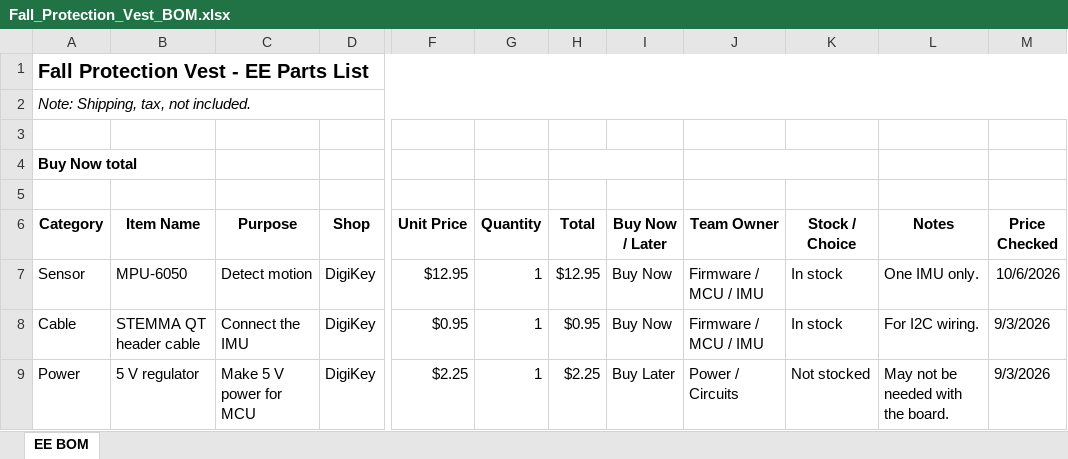
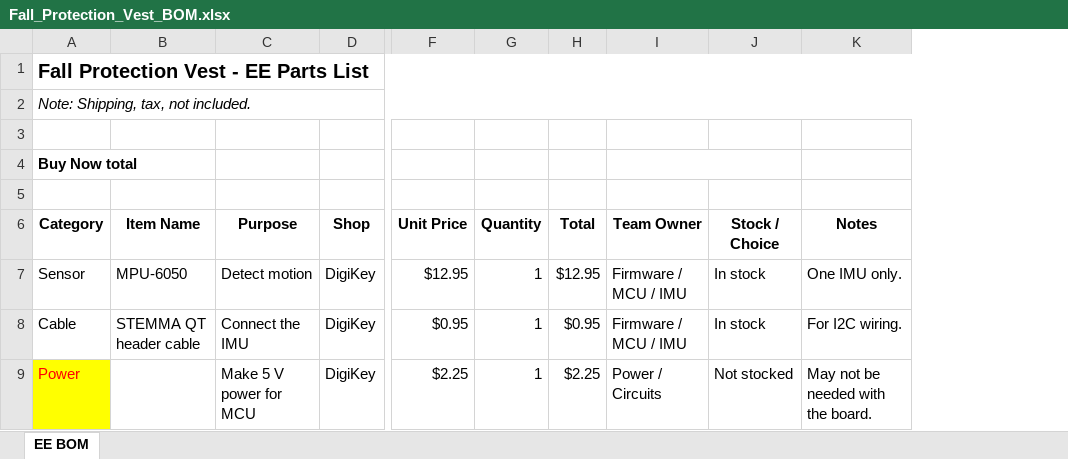
Before and after one commit to CPP-Biomedical-Design-EE/Fall-Protection-Vest-EE, an Excel workbook: bom/Fall_Protection_Vest_BOM.xlsx, sheet EE BOM, drawn as a sheet; only a part is shown, gaps mark what is left out; values as stored, in another font and other column widths than the file's, no borders; charts and pictures not drawn; removed rows and columns are numbered as before the commit, all else as after; the diff covers the shown part only; the diff names each change by its address in the sheet, - before the commit and + after, or states it on an @@ line.

Commit message:
Add files via upload

```diff
--- a/bom/Fall_Protection_Vest_BOM.xlsx (sheet EE BOM)
+++ b/bom/Fall_Protection_Vest_BOM.xlsx (sheet EE BOM)
-column I (Buy Now / Later), rows 7-9: Buy Now | Buy Now | Buy Later
-column M (Price Checked), rows 7-9: 10/6/2026 | 9/3/2026 | 9/3/2026
-H4:I4 merged
@@ A9 fill: none → #FFFF00, text colour: black → #FF0000 @@
-B9 (Item Name): 5 V regulator
+B9 (Item Name): (empty)
```
Also changed, not shown: 18 edited cells and cell formats elsewhere in this sheet, charts or pictures.
